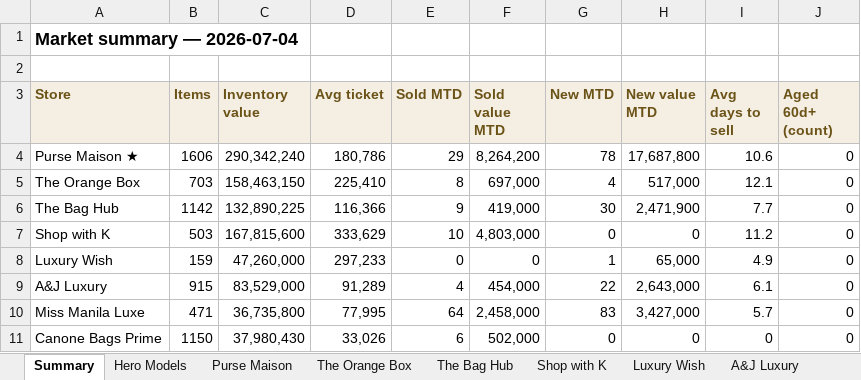
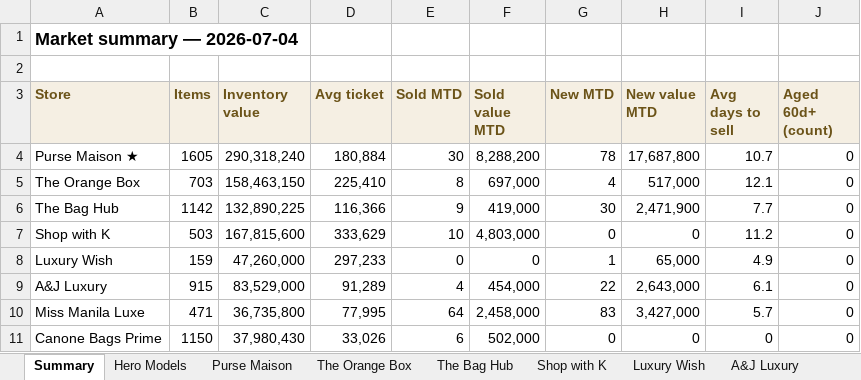
Before and after one commit to rbbincal-cpu/bag-intel, an Excel workbook: exports/bag-intel-2026-07-04.xlsx, sheet Summary, drawn as a sheet; only a part is shown; values as stored, in another font and other column widths than the file's, no borders; the diff names each change by its address in the sheet, - before the commit and + after, or states it on an @@ line.

```diff
--- a/exports/bag-intel-2026-07-04.xlsx (sheet Summary)
+++ b/exports/bag-intel-2026-07-04.xlsx (sheet Summary)
-B4 (Items): 1606
+B4 (Items): 1605
-C4 (Inventory value): 290,342,240
+C4 (Inventory value): 290,318,240
-D4 (Avg ticket): 180,786
+D4 (Avg ticket): 180,884
-E4 (Sold MTD): 29
+E4 (Sold MTD): 30
-F4 (Sold value MTD): 8,264,200
+F4 (Sold value MTD): 8,288,200
-I4 (Avg days to sell): 10.6
+I4 (Avg days to sell): 10.7
```
Also changed, not shown: sheet Purse Maison, 2 other files.
